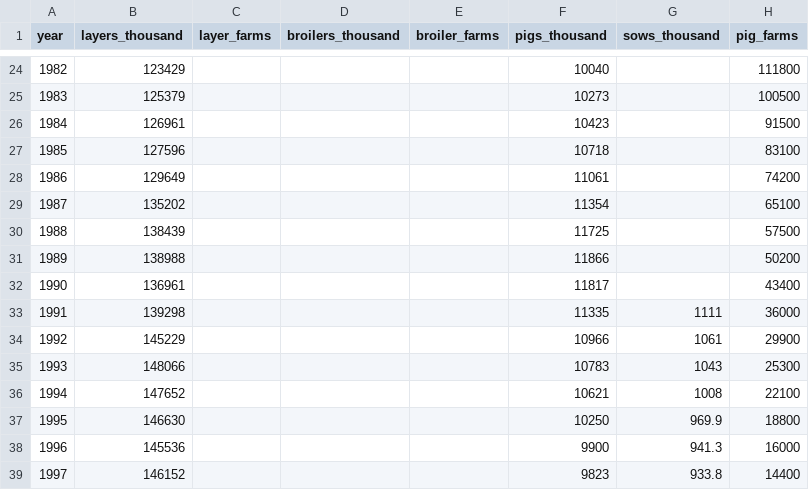
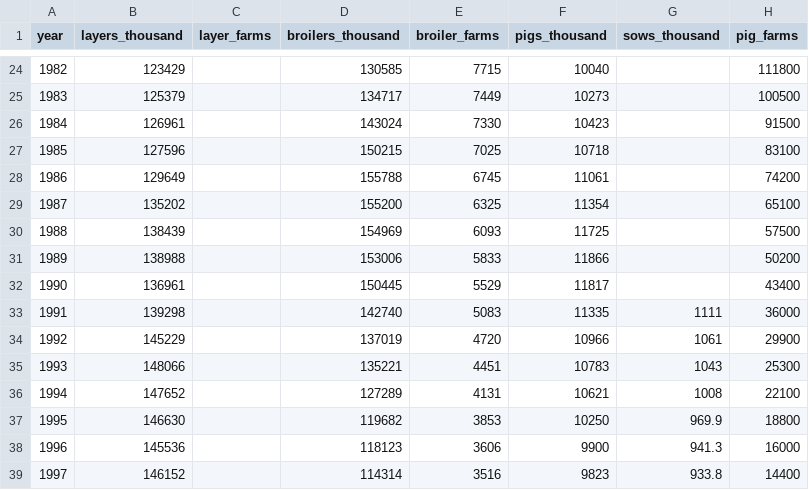
Before and after one commit to arc-facts/e-stat_animal-welfare, a CSV file: data/livestock.csv, drawn as a sheet; only a part is shown, gaps mark what is left out; the diff covers the shown part only.

```diff
--- a/data/livestock.csv
+++ b/data/livestock.csv
@@ -24,16 +24,16 @@ year,layers_thousand,layer_farms,broilers_thousand,broiler_farms,pigs_thousand,s
-1982,123429,,,,10040,,111800
-1983,125379,,,,10273,,100500
-1984,126961,,,,10423,,91500
-1985,127596,,,,10718,,83100
-1986,129649,,,,11061,,74200
-1987,135202,,,,11354,,65100
-1988,138439,,,,11725,,57500
-1989,138988,,,,11866,,50200
-1990,136961,,,,11817,,43400
-1991,139298,,,,11335,1111,36000
-1992,145229,,,,10966,1061,29900
-1993,148066,,,,10783,1043,25300
-1994,147652,,,,10621,1008,22100
-1995,146630,,,,10250,969.9,18800
-1996,145536,,,,9900,941.3,16000
-1997,146152,,,,9823,933.8,14400
+1982,123429,,130585,7715,10040,,111800
+1983,125379,,134717,7449,10273,,100500
+1984,126961,,143024,7330,10423,,91500
+1985,127596,,150215,7025,10718,,83100
+1986,129649,,155788,6745,11061,,74200
+1987,135202,,155200,6325,11354,,65100
+1988,138439,,154969,6093,11725,,57500
+1989,138988,,153006,5833,11866,,50200
+1990,136961,,150445,5529,11817,,43400
+1991,139298,,142740,5083,11335,1111,36000
+1992,145229,,137019,4720,10966,1061,29900
+1993,148066,,135221,4451,10783,1043,25300
+1994,147652,,127289,4131,10621,1008,22100
+1995,146630,,119682,3853,10250,969.9,18800
+1996,145536,,118123,3606,9900,941.3,16000
+1997,146152,,114314,3516,9823,933.8,14400
```
Also changed, not shown: 58 edited cells elsewhere in this file, data/slaughter.csv, 2 other files.
